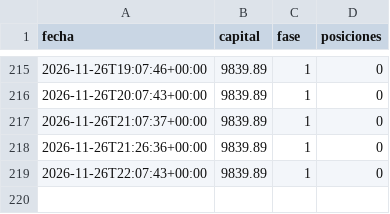
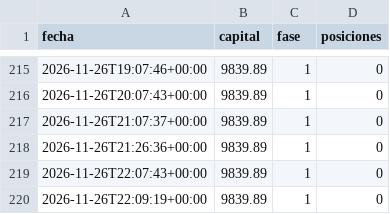
Before and after one commit to KUbikGamerYT/bots-trading, a CSV file: capital_ftmo.csv, drawn as a sheet; only a part is shown, gaps mark what is left out.

```diff
--- a/capital_ftmo.csv
+++ b/capital_ftmo.csv
@@ -219 +219,2 @@ fecha,capital,fase,posiciones
 2026-11-26T22:07:43+00:00,9839.89,1,0
+2026-11-26T22:09:19+00:00,9839.89,1,0
```
Also changed, not shown: 19 other files.
